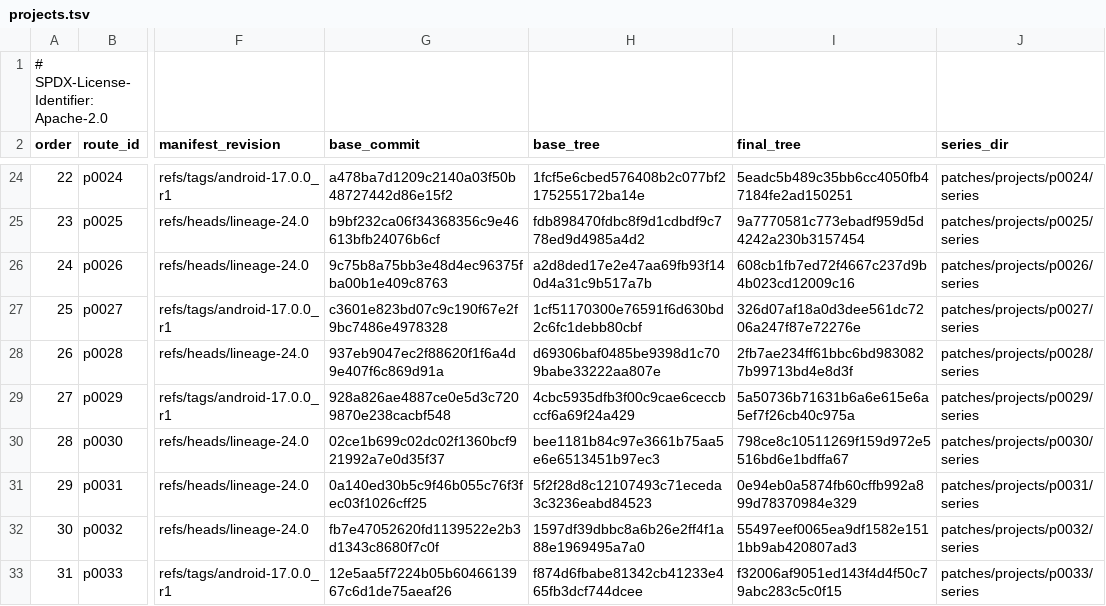
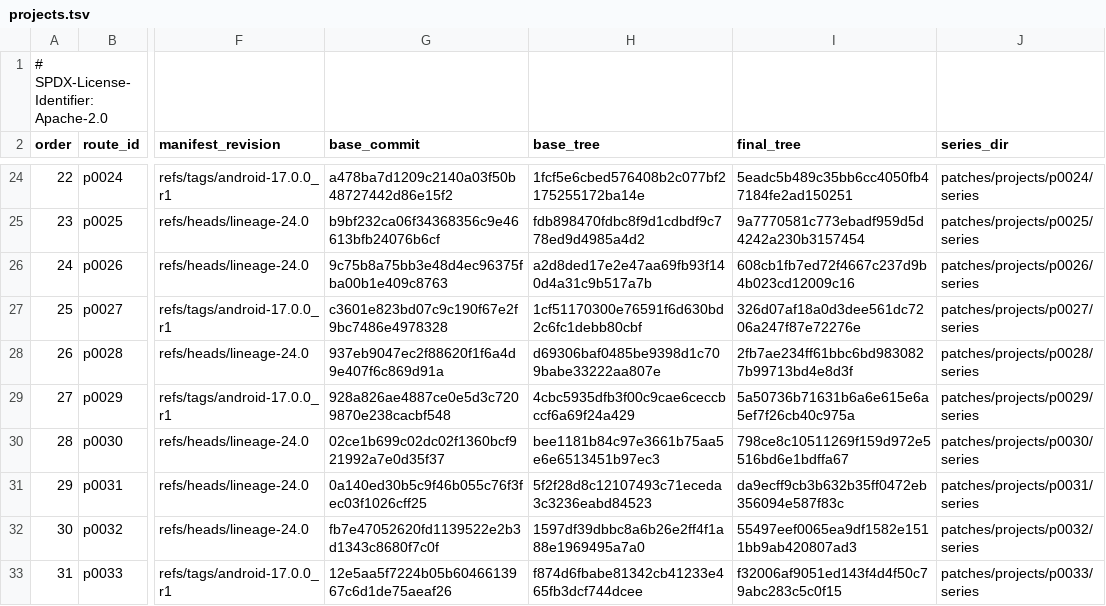
Before and after one commit to 22f/kernarium, a TSV file: android/lineage-24/patches/projects.tsv, drawn as a sheet; only a part is shown, gaps mark what is left out; the diff names each change by its address in the sheet, - before the commit and + after, or states it on an @@ line.

```diff
--- a/android/lineage-24/patches/projects.tsv
+++ b/android/lineage-24/patches/projects.tsv
-I31 (final_tree): 0e94eb0a5874fb60cffb992a899d78370984e329
+I31 (final_tree): da9ecff9cb3b632b35ff0472eb356094e587f83c
```
Also changed, not shown: 3 other files.
